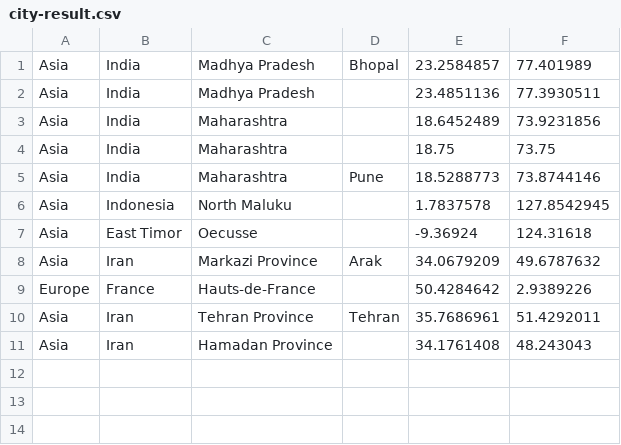
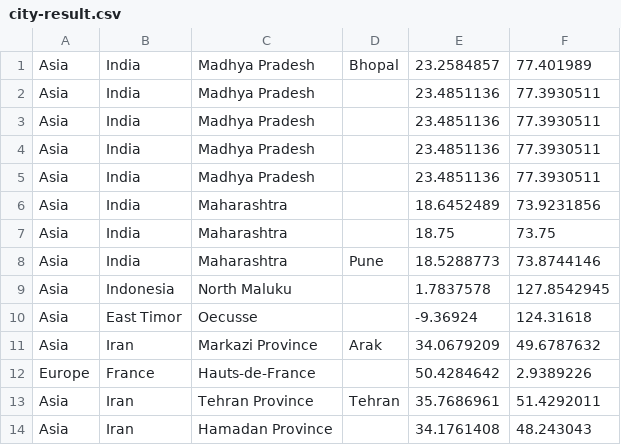
Before and after one commit to ashish927/location-service, a CSV file: src/main/resources/city-result.csv, drawn as a sheet.

Commit message:
[AR] #TECH updated created city response

```diff
--- a/src/main/resources/city-result.csv
+++ b/src/main/resources/city-result.csv
@@ -2,2 +2,5 @@
 "Asia","India","Madhya Pradesh","","23.4851136","77.3930511"
+"Asia","India","Madhya Pradesh","","23.4851136","77.3930511"
+"Asia","India","Madhya Pradesh","","23.4851136","77.3930511"
+"Asia","India","Madhya Pradesh","","23.4851136","77.3930511"
 "Asia","India","Maharashtra","","18.6452489","73.9231856"
```
Also changed, not shown: 1 other file.
